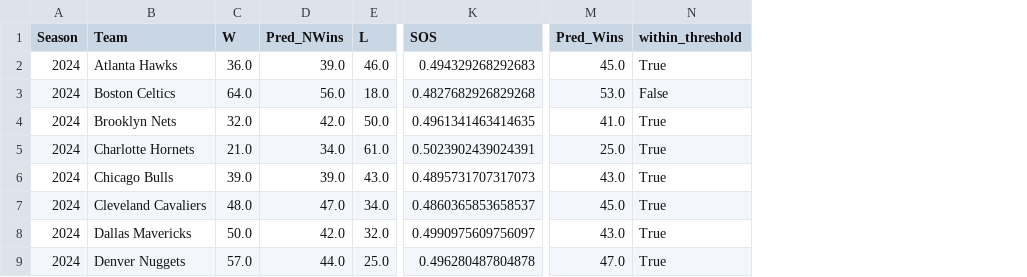
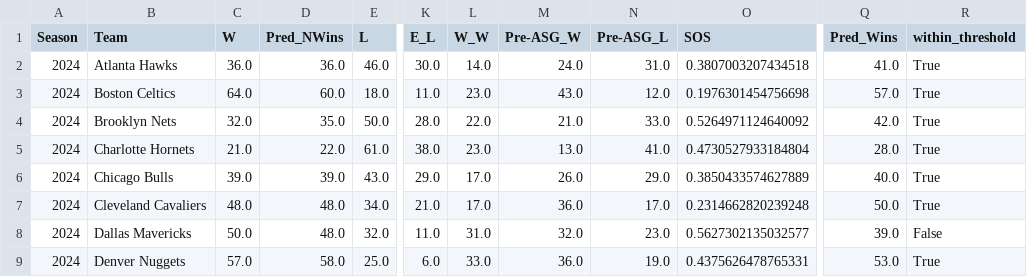
Before and after one commit to trustanprice/basketball-predictions, a CSV file: data/raw/master-stats/test_results.csv, drawn as a sheet; only a part is shown, gaps mark what is left out; addresses are those after the commit; the diff covers the shown part only; the diff names each change by its address in the sheet, - before the commit and + after, or states it on an @@ line.

```diff
--- a/data/raw/master-stats/test_results.csv
+++ b/data/raw/master-stats/test_results.csv
+column K (E_L), rows 2-9: 30.0 | 11.0 | 28.0 | 38.0 | 29.0 | 21.0 | 11.0 | 6.0
+column L (W_W), rows 2-9: 14.0 | 23.0 | 22.0 | 23.0 | 17.0 | 17.0 | 31.0 | 33.0
+column M (Pre-ASG_W), rows 2-9: 24.0 | 43.0 | 21.0 | 13.0 | 26.0 | 36.0 | 32.0 | 36.0
+column N (Pre-ASG_L), rows 2-9: 31.0 | 12.0 | 33.0 | 41.0 | 29.0 | 17.0 | 23.0 | 19.0
-D2 (Pred_NWins): 39.0
+D2 (Pred_NWins): 36.0
-O2 (SOS): 0.494329268292683
+O2 (SOS): 0.3807003207434518
-Q2 (Pred_Wins): 45.0
+Q2 (Pred_Wins): 41.0
-D3 (Pred_NWins): 56.0
+D3 (Pred_NWins): 60.0
-O3 (SOS): 0.4827682926829268
+O3 (SOS): 0.1976301454756698
-Q3 (Pred_Wins): 53.0
+Q3 (Pred_Wins): 57.0
-R3 (within_threshold): False
+R3 (within_threshold): True
-D4 (Pred_NWins): 42.0
+D4 (Pred_NWins): 35.0
-O4 (SOS): 0.4961341463414635
+O4 (SOS): 0.5264971124640092
-Q4 (Pred_Wins): 41.0
+Q4 (Pred_Wins): 42.0
-D5 (Pred_NWins): 34.0
+D5 (Pred_NWins): 22.0
-O5 (SOS): 0.5023902439024391
+O5 (SOS): 0.4730527933184804
-Q5 (Pred_Wins): 25.0
+Q5 (Pred_Wins): 28.0
-O6 (SOS): 0.4895731707317073
+O6 (SOS): 0.3850433574627889
-Q6 (Pred_Wins): 43.0
+Q6 (Pred_Wins): 40.0
-D7 (Pred_NWins): 47.0
+D7 (Pred_NWins): 48.0
-O7 (SOS): 0.4860365853658537
+O7 (SOS): 0.2314662820239248
-Q7 (Pred_Wins): 45.0
+Q7 (Pred_Wins): 50.0
-D8 (Pred_NWins): 42.0
+D8 (Pred_NWins): 48.0
-O8 (SOS): 0.4990975609756097
+O8 (SOS): 0.5627302135032577
-Q8 (Pred_Wins): 43.0
+Q8 (Pred_Wins): 39.0
-R8 (within_threshold): True
+R8 (within_threshold): False
-D9 (Pred_NWins): 44.0
+D9 (Pred_NWins): 58.0
-O9 (SOS): 0.496280487804878
+O9 (SOS): 0.4375626478765331
-Q9 (Pred_Wins): 47.0
+Q9 (Pred_Wins): 53.0
```
Also changed, not shown: 157 edited cells elsewhere in this file, 8 other files.
